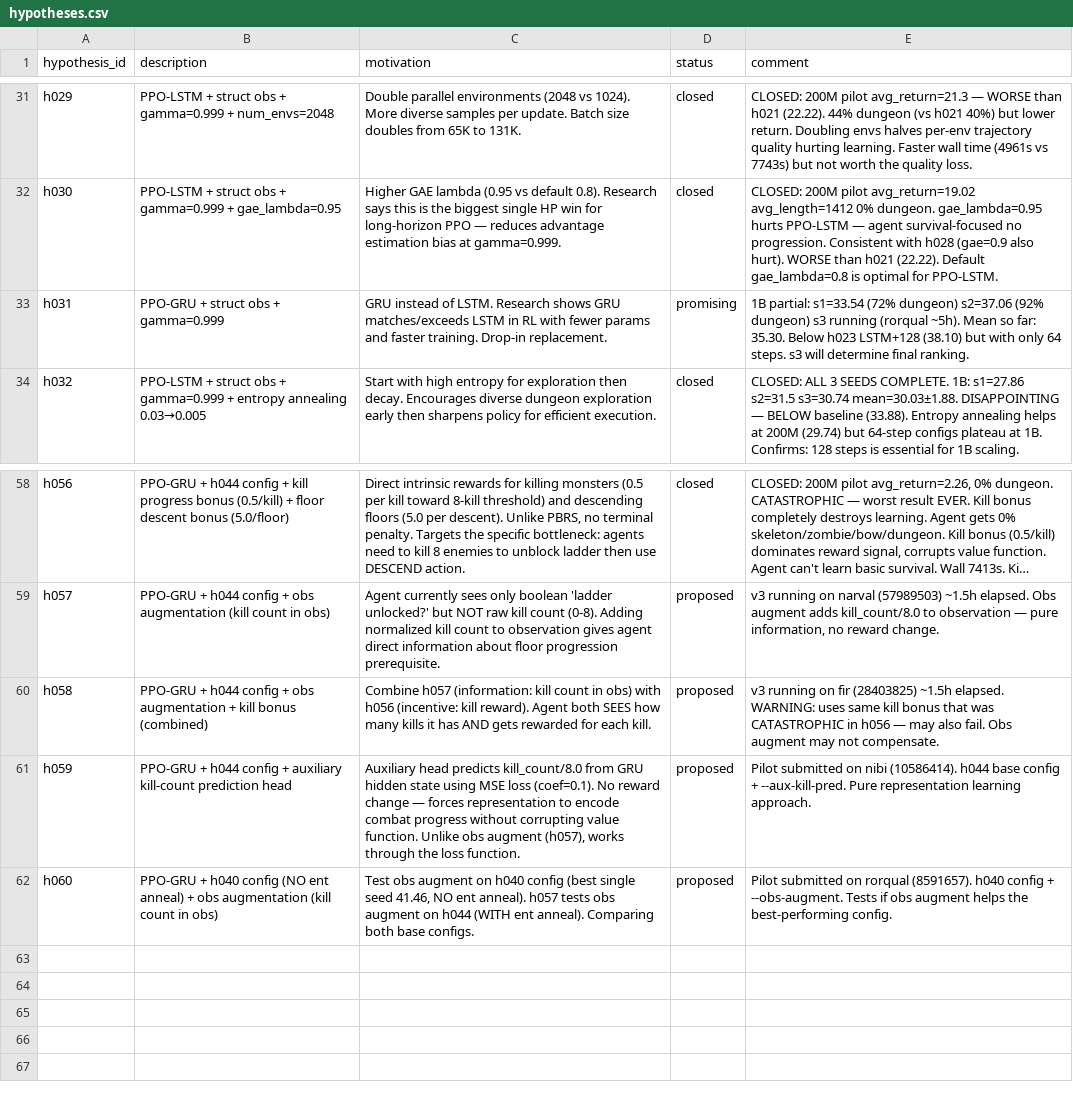
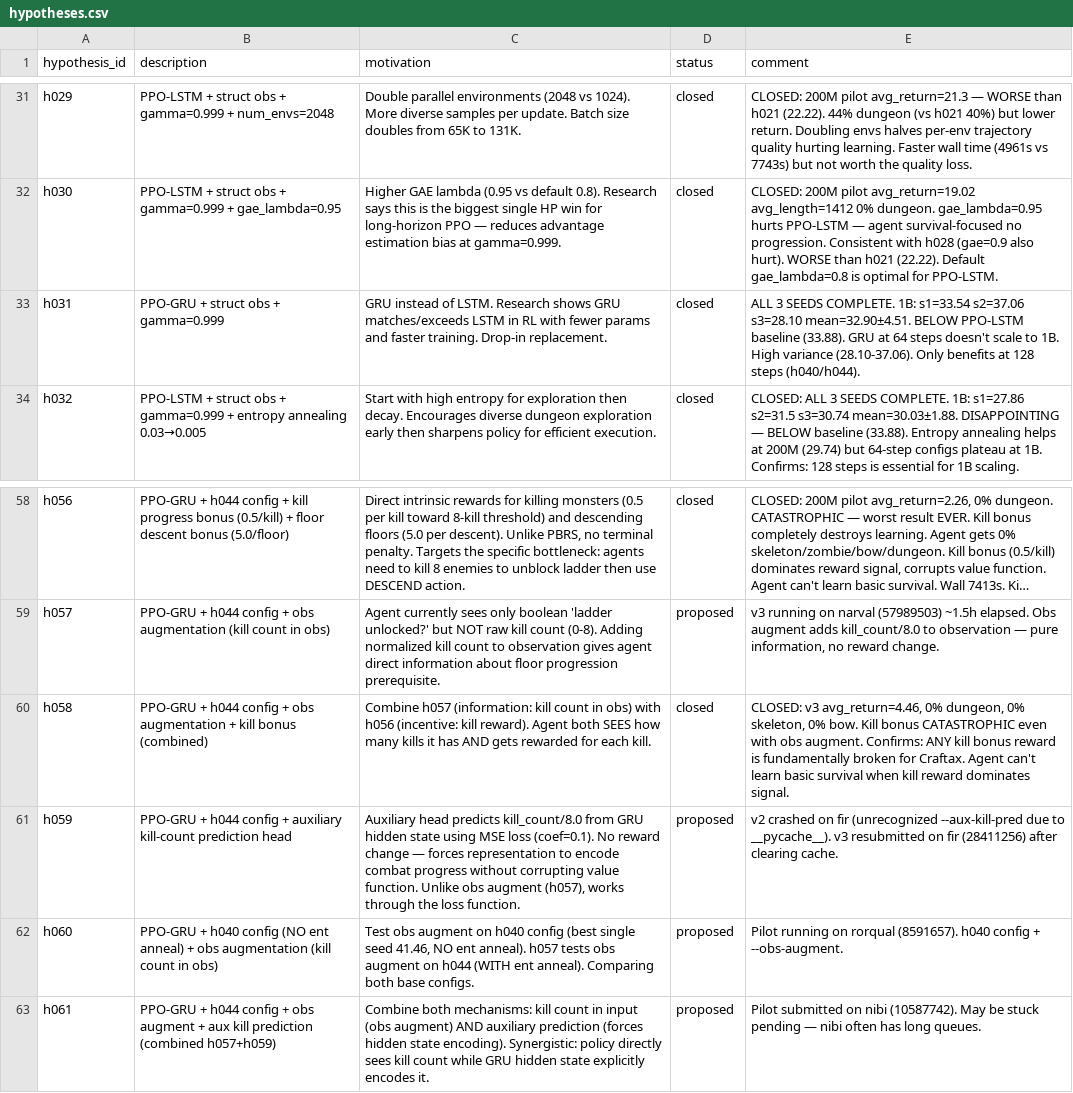
Before and after one commit to roger-creus/auto-craftax, a CSV file: results/hypotheses.csv, drawn as a sheet; only a part is shown, gaps mark what is left out; long unchanged cells end in …; the diff names each change by its address in the sheet, - before the commit and + after, or states it on an @@ line.

```diff
--- a/results/hypotheses.csv
+++ b/results/hypotheses.csv
-D33 (status): promising
+D33 (status): closed
-E33 (comment): 1B partial: s1=33.54 (72% dungeon) s2=37.06 (92% dungeon) s3 running (rorqual ~5h). Mean so far: 35.30. Below h023 LSTM+128 (38.10) but with only 64 steps. s3 will determine final ranking.
+E33 (comment): ALL 3 SEEDS COMPLETE. 1B: s1=33.54 s2=37.06 s3=28.10 mean=32.90±4.51. BELOW PPO-LSTM baseline (33.88). GRU at 64 steps doesn't scale to 1B. High variance (28.10-37.06). Only benefits at 128 steps (h040/h044).
-D60 (status): proposed
+D60 (status): closed
-E60 (comment): v3 running on fir (28403825) ~1.5h elapsed. WARNING: uses same kill bonus that was CATASTROPHIC in h056 — may also fail. Obs augment may not compensate.
+E60 (comment): CLOSED: v3 avg_return=4.46, 0% dungeon, 0% skeleton, 0% bow. Kill bonus CATASTROPHIC even with obs augment. Confirms: ANY kill bonus reward is fundamentally broken for Craftax. Agent can't learn basic survival when kill reward dominates signal.
-E61 (comment): Pilot submitted on nibi (10586414). h044 base config + --aux-kill-pred. Pure representation learning approach.
+E61 (comment): v2 crashed on fir (unrecognized --aux-kill-pred due to __pycache__). v3 resubmitted on fir (28411256) after clearing cache.
-E62 (comment): Pilot submitted on rorqual (8591657). h040 config + --obs-augment. Tests if obs augment helps the best-performing config.
+E62 (comment): Pilot running on rorqual (8591657). h040 config + --obs-augment.
+row 63: h061 | PPO-GRU + h044 config + obs augment + aux kill prediction (combined h057+h059) | Combine both mechanisms: kill count in input (obs augment) AND auxiliary prediction (forces hidden state encoding). Synergistic: policy directly sees kill count while GRU hidden state explicitly encodes it. | proposed | Pilot submitted on nibi (10587742). May be stuck pending — nibi often has long queues.
```
Also changed, not shown: results/experiments.csv, 1 other file.
